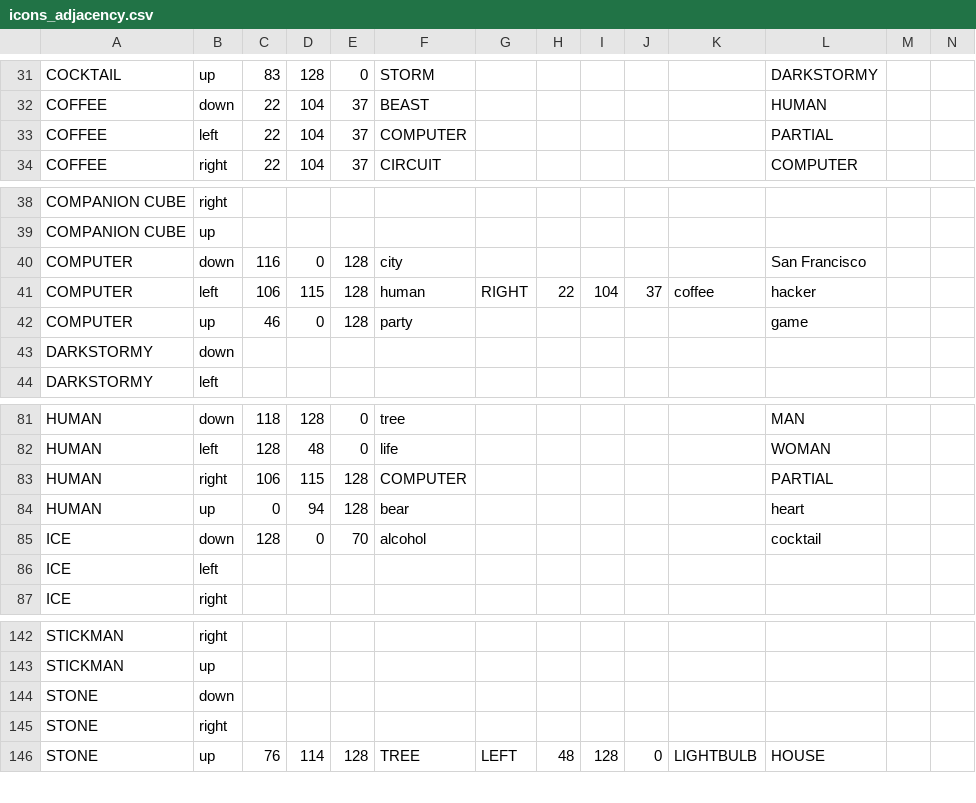
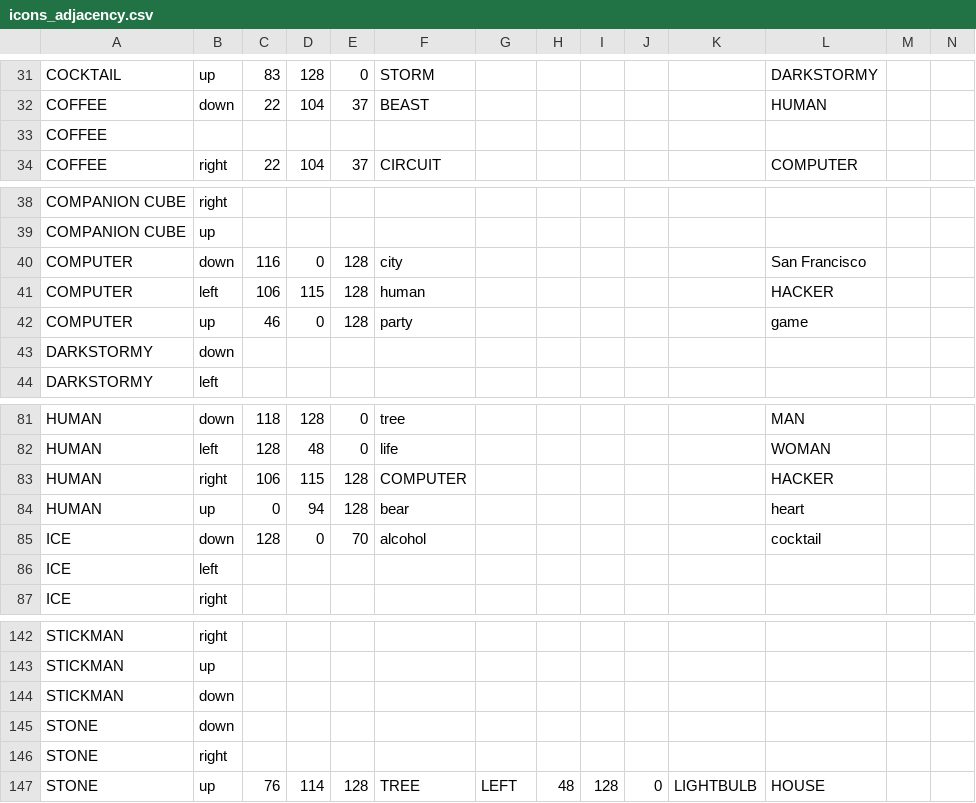
Before and after one commit to duplico/qc14, a CSV file: etc/icons_adjacency.csv, drawn as a sheet; only a part is shown, gaps mark what is left out; removed rows and columns are numbered as before the commit, all else as after; rows hold the shown columns only; the diff names each change by its address in the sheet, - before the commit and + after, or states it on an @@ line.

Commit message:
Update icons

```diff
--- a/etc/icons_adjacency.csv
+++ b/etc/icons_adjacency.csv
-row 33: COFFEE | left | 22 | 104 | 37 | COMPUTER |  |  |  |  |  | PARTIAL
+row 33: COFFEE
-G41: RIGHT
+G41: (empty)
-H41: 22
+H41: (empty)
-I41: 104
+I41: (empty)
-J41: 37
+J41: (empty)
-K41: coffee
+K41: (empty)
-L41: hacker
+L41: HACKER
-L83: PARTIAL
+L83: HACKER
+row 144: STICKMAN | down
```
